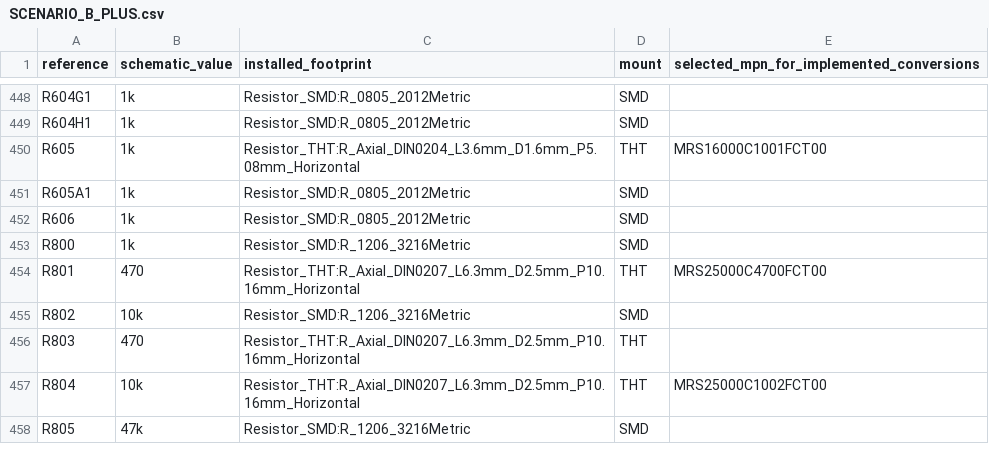
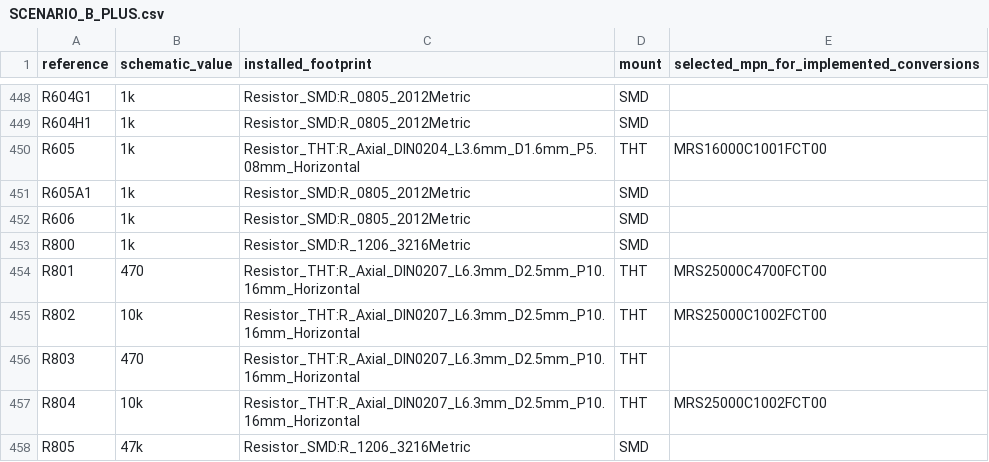
Before and after one commit to GregWinfield/Amiga-2000-EATX, a CSV file: BOM/SCENARIO_B_PLUS.csv, drawn as a sheet; only a part is shown, gaps mark what is left out.

```diff
--- a/BOM/SCENARIO_B_PLUS.csv
+++ b/BOM/SCENARIO_B_PLUS.csv
@@ -454,3 +454,3 @@ R800,1k,Resistor_SMD:R_1206_3216Metric,SMD,
 R801,470,Resistor_THT:R_Axial_DIN0207_L6.3mm_D2.5mm_P10.16mm_Horizontal,THT,MRS25000C4700FCT00
-R802,10k,Resistor_SMD:R_1206_3216Metric,SMD,
+R802,10k,Resistor_THT:R_Axial_DIN0207_L6.3mm_D2.5mm_P10.16mm_Horizontal,THT,MRS25000C1002FCT00
 R803,470,Resistor_THT:R_Axial_DIN0207_L6.3mm_D2.5mm_P10.16mm_Horizontal,THT,
```
Also changed, not shown: 7 other files.
